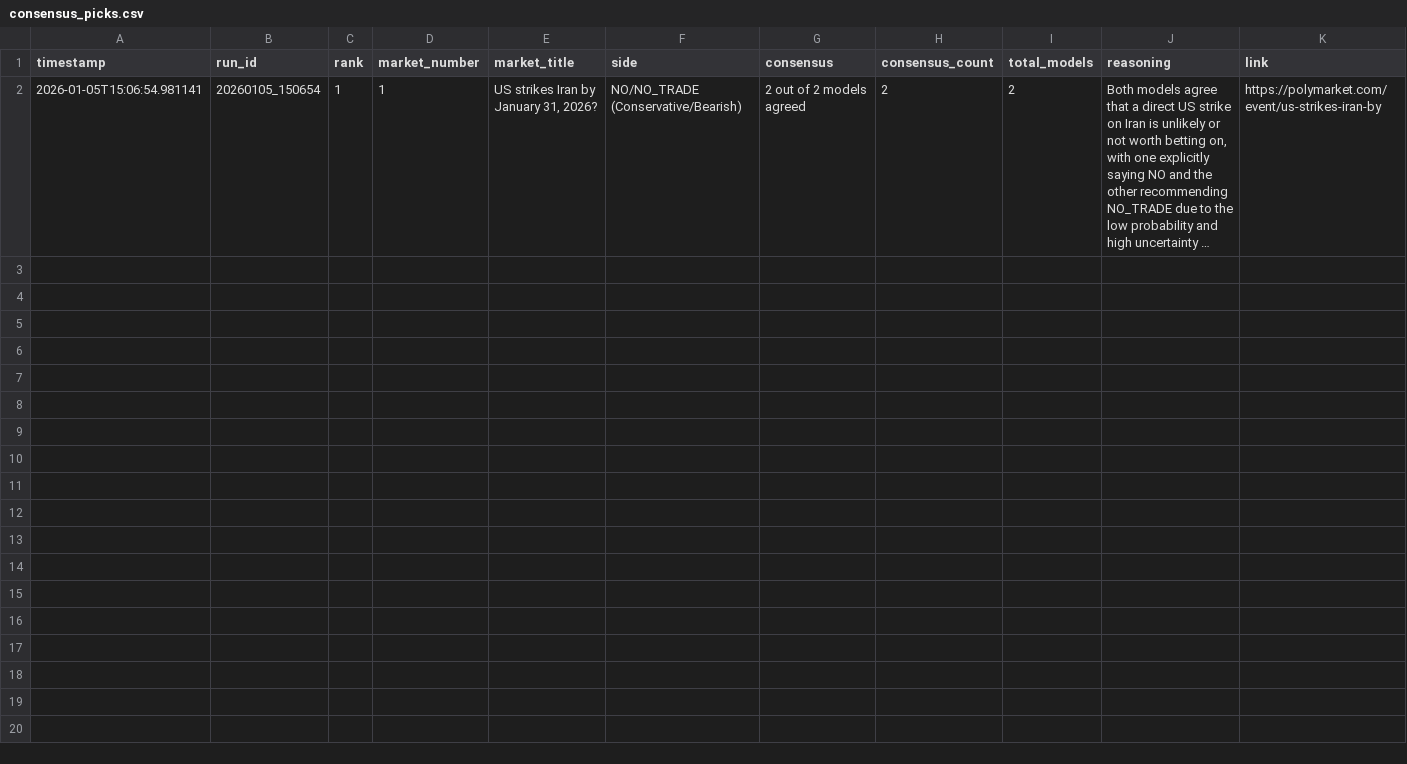
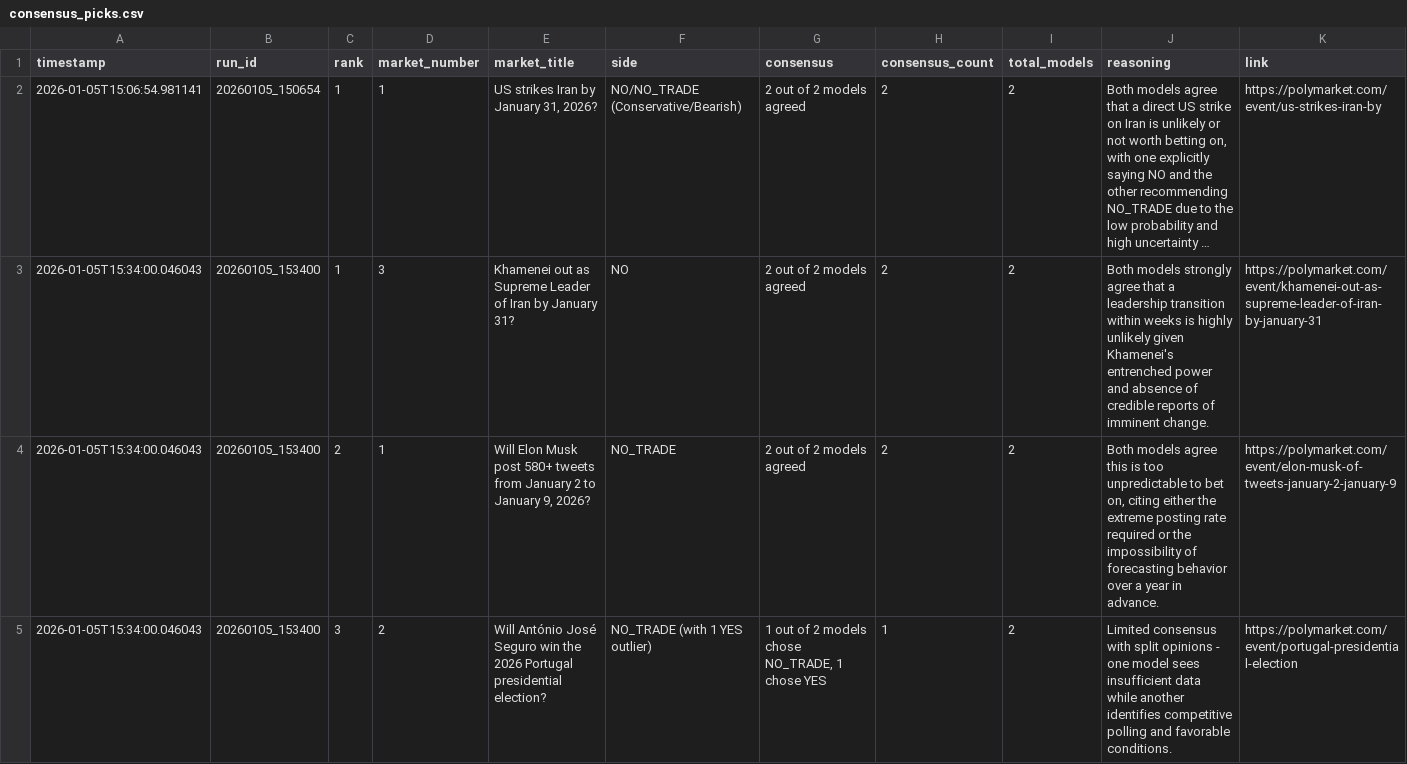
Before and after one commit to nicolas-martin/ai-agents, a CSV file: src/data/polymarket/consensus_picks.csv, drawn as a sheet; only a part is shown; long unchanged cells end in …; the diff covers the shown part only; the diff names each change by its address in the sheet, - before the commit and + after, or states it on an @@ line.

```diff
--- a/src/data/polymarket/consensus_picks.csv
+++ b/src/data/polymarket/consensus_picks.csv
+row 3: 2026-01-05T15:34:00.046043 | 20260105_153400 | 1 | 3 | Khamenei out as Supreme Leader of Iran by January 31? | NO | 2 out of 2 models agreed | 2 | 2 | Both models strongly agree that a leadership transition within weeks is highly unlikely given Khamenei's entrenched power and absence of credible reports of imminent change. | https://polymarket.com/event/khamenei-out-as-supreme-leader-of-iran-by-january-31
+row 4: 2026-01-05T15:34:00.046043 | 20260105_153400 | 2 | 1 | Will Elon Musk post 580+ tweets from January 2 to January 9, 2026? | NO_TRADE | 2 out of 2 models agreed | 2 | 2 | Both models agree this is too unpredictable to bet on, citing either the extreme posting rate required or the impossibility of forecasting behavior over a year in advance. | https://polymarket.com/event/elon-musk-of-tweets-january-2-january-9
+row 5: 2026-01-05T15:34:00.046043 | 20260105_153400 | 3 | 2 | Will António José Seguro win the 2026 Portugal presidential election? | NO_TRADE (with 1 YES outlier) | 1 out of 2 models chose NO_TRADE, 1 chose YES | 1 | 2 | Limited consensus with split opinions - one model sees insufficient data while another identifies competitive polling and favorable conditions. | https://polymarket.com/event/portugal-presidential-election
```
Also changed, not shown: 2 added rows elsewhere in this file, src/data/polymarket/markets.csv, src/data/polymarket/predictions.csv, 1 other file.
